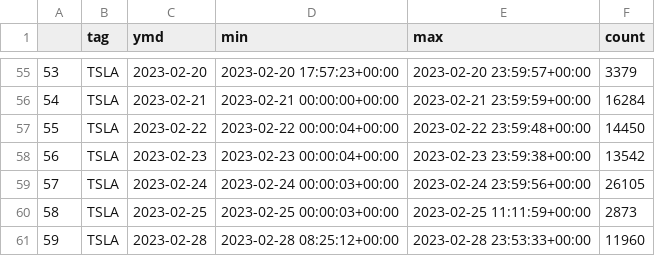
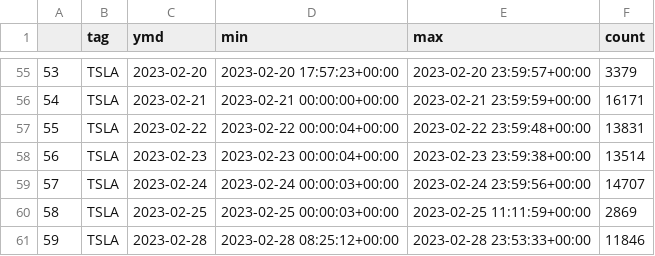
Before and after one commit to PaleAlex/TwyStock_repo, a CSV file: 2023_02_aggr.csv, drawn as a sheet; only a part is shown, gaps mark what is left out; the diff covers the shown part only.

```diff
--- a/2023_02_aggr.csv
+++ b/2023_02_aggr.csv
@@ -55,7 +55,7 @@
 53,TSLA,2023-02-20,2023-02-20 17:57:23+00:00,2023-02-20 23:59:57+00:00,3379
-54,TSLA,2023-02-21,2023-02-21 00:00:00+00:00,2023-02-21 23:59:59+00:00,16284
-55,TSLA,2023-02-22,2023-02-22 00:00:04+00:00,2023-02-22 23:59:48+00:00,14450
-56,TSLA,2023-02-23,2023-02-23 00:00:04+00:00,2023-02-23 23:59:38+00:00,13542
-57,TSLA,2023-02-24,2023-02-24 00:00:03+00:00,2023-02-24 23:59:56+00:00,26105
-58,TSLA,2023-02-25,2023-02-25 00:00:03+00:00,2023-02-25 11:11:59+00:00,2873
-59,TSLA,2023-02-28,2023-02-28 08:25:12+00:00,2023-02-28 23:53:33+00:00,11960
+54,TSLA,2023-02-21,2023-02-21 00:00:00+00:00,2023-02-21 23:59:59+00:00,16171
+55,TSLA,2023-02-22,2023-02-22 00:00:04+00:00,2023-02-22 23:59:48+00:00,13831
+56,TSLA,2023-02-23,2023-02-23 00:00:04+00:00,2023-02-23 23:59:38+00:00,13514
+57,TSLA,2023-02-24,2023-02-24 00:00:03+00:00,2023-02-24 23:59:56+00:00,14707
+58,TSLA,2023-02-25,2023-02-25 00:00:03+00:00,2023-02-25 11:11:59+00:00,2869
+59,TSLA,2023-02-28,2023-02-28 08:25:12+00:00,2023-02-28 23:53:33+00:00,11846
```
Also changed, not shown: 43 edited cells elsewhere in this file, 2023_03_aggr.csv, 1 other file.
